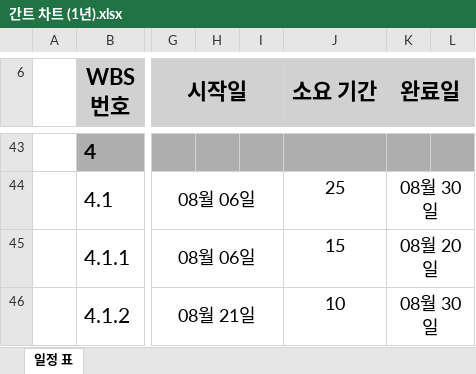
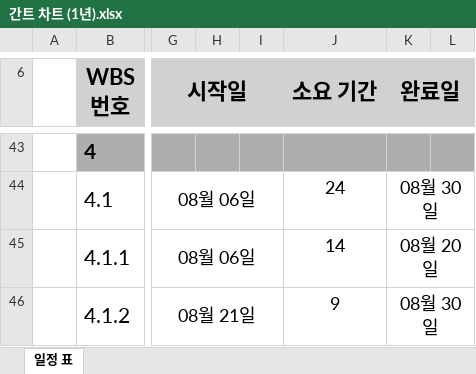
Before and after one commit to ptyytty/document, an Excel workbook: 간트 차트 (1년).xlsx, sheet 일정 표, drawn as a sheet; only a part is shown, gaps mark what is left out; values as stored, in another font and other column widths than the file's, no borders; conditional formats not drawn; the diff covers the shown part only; the diff names each change by its address in the sheet, - before the commit and + after, or states it on an @@ line.

```diff
--- a/간트 차트 (1년).xlsx (sheet 일정 표)
+++ b/간트 차트 (1년).xlsx (sheet 일정 표)
-J44 (소요 기간): 25
+J44 (소요 기간): 24
-J45 (소요 기간): 15
+J45 (소요 기간): 14
-J46 (소요 기간): 10
+J46 (소요 기간): 9
```
Also changed, not shown: other rows of this sheet.
